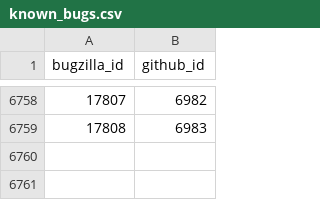
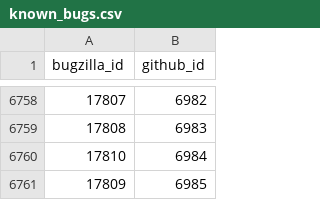
Before and after one commit to MichaelChirico/r-bugs, a CSV file: data/known_bugs.csv, drawn as a sheet; only a part is shown, gaps mark what is left out.

```diff
--- a/data/known_bugs.csv
+++ b/data/known_bugs.csv
@@ -6759 +6759,3 @@ bugzilla_id,github_id
 17808,6983
+17810,6984
+17809,6985
```
Also changed, not shown: data/labels.csv, 1 other file.
